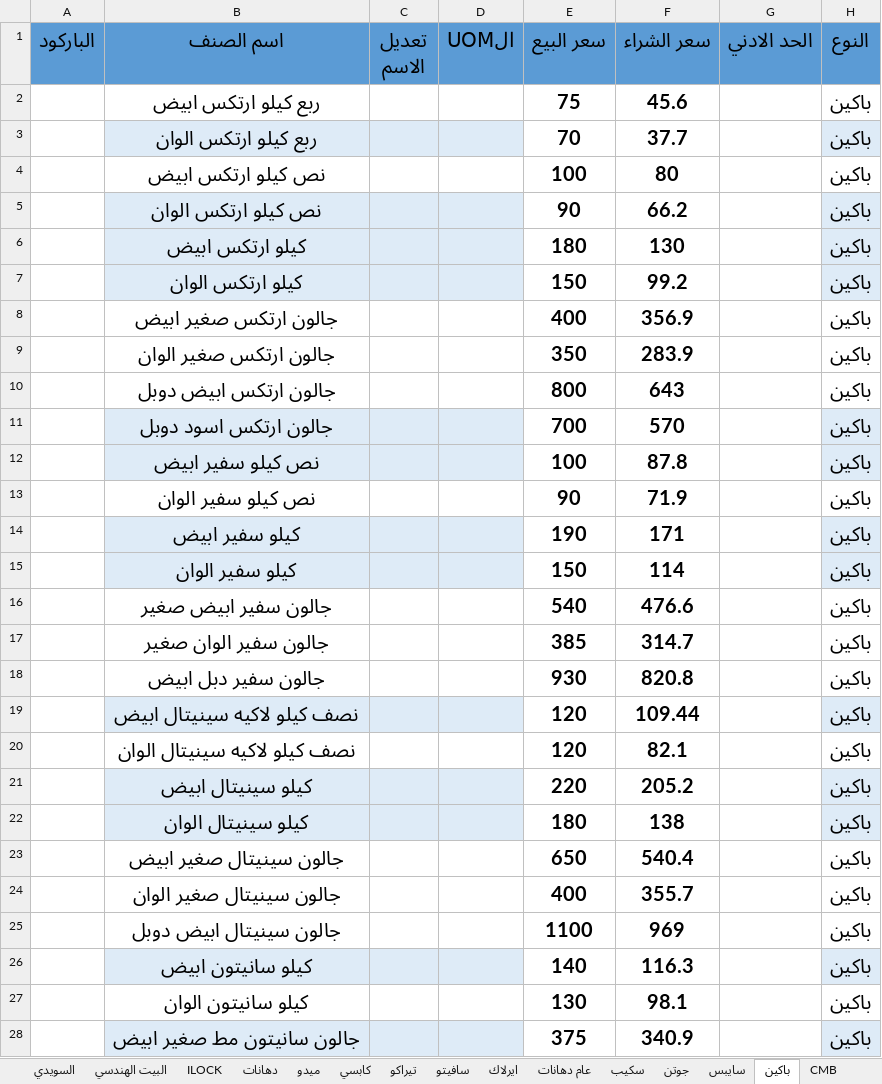
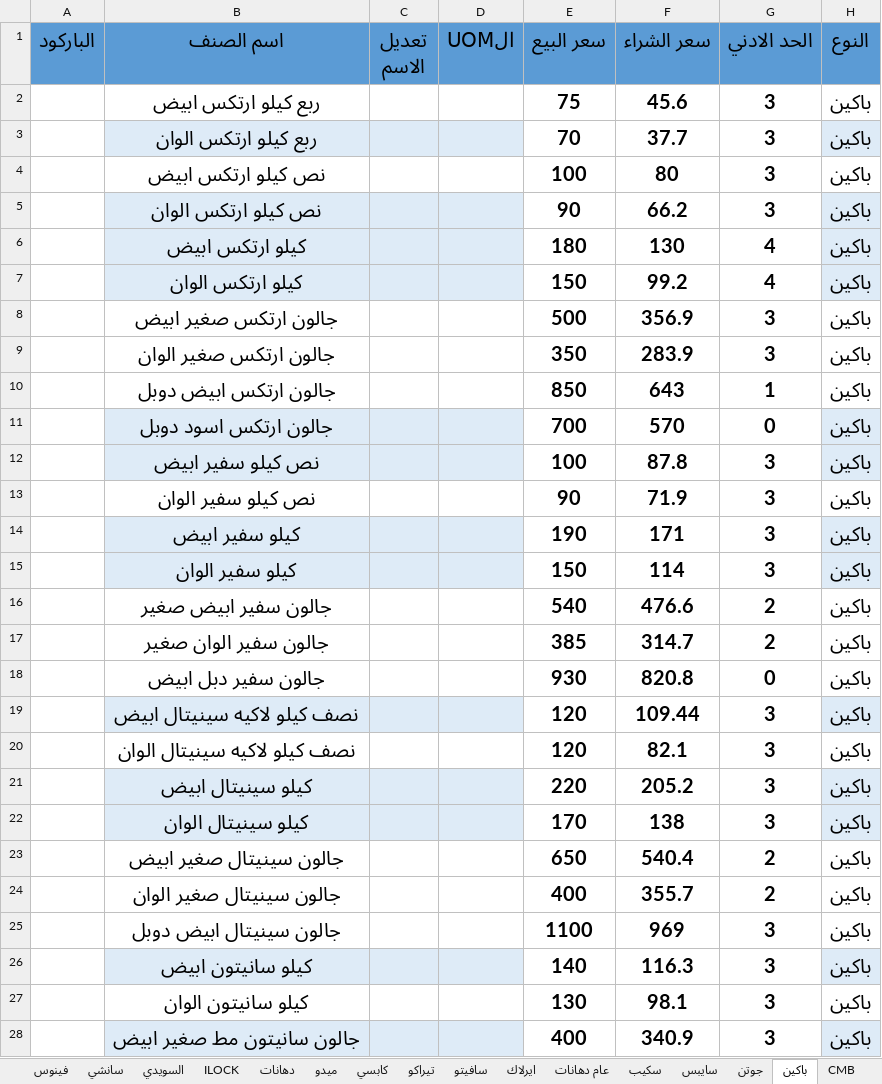
Before and after one commit to ahmedadeliteng/work, an Excel workbook: بنيان/اصناف تعديل لERPNEXT/ادوات صحيه - مجمع حسب النوع والباركود.xlsx, sheet باكين, drawn as a sheet; only a part is shown; values as stored, in another font and other column widths than the file's, no borders; the diff covers the shown part only; the diff names each change by its address in the sheet, - before the commit and + after, or states it on an @@ line.

```diff
--- a/بنيان/اصناف تعديل لERPNEXT/ادوات صحيه - مجمع حسب النوع والباركود.xlsx (sheet باكين)
+++ b/بنيان/اصناف تعديل لERPNEXT/ادوات صحيه - مجمع حسب النوع والباركود.xlsx (sheet باكين)
@@ sheet tab order changed: فينوس | سانشي | السويدي | ILOCK | دهانات | ميدو | كابسي | تيراكو | سافيتو | ايرلاك | عام دهانات | سكيب | سايبس | جوتن | باكين | CMB @@
-G2:G5 (الحد الادني): (empty)
+G2:G5 (الحد الادني): 3
-G6:G7 (الحد الادني): (empty)
+G6:G7 (الحد الادني): 4
-E8 (سعر البيع): 400
+E8 (سعر البيع): 500
-G8:G9 (الحد الادني): (empty)
+G8:G9 (الحد الادني): 3
-E10 (سعر البيع): 800
+E10 (سعر البيع): 850
-G10 (الحد الادني): (empty)
+G10 (الحد الادني): 1
-G11 (الحد الادني): (empty)
+G11 (الحد الادني): 0
-G12:G15 (الحد الادني): (empty)
+G12:G15 (الحد الادني): 3
-G16:G17 (الحد الادني): (empty)
+G16:G17 (الحد الادني): 2
-G18 (الحد الادني): (empty)
+G18 (الحد الادني): 0
-G19:G22 (الحد الادني): (empty)
+G19:G22 (الحد الادني): 3
-E22 (سعر البيع): 180
+E22 (سعر البيع): 170
-G23:G24 (الحد الادني): (empty)
+G23:G24 (الحد الادني): 2
-G25:G28 (الحد الادني): (empty)
+G25:G28 (الحد الادني): 3
-E28 (سعر البيع): 375
+E28 (سعر البيع): 400
```
Also changed, not shown: 35 edited cells elsewhere in this sheet, sheet br نهائي, sheet ILOCK, sheet فينوس, sheet سانشي, sheet كيسيل نهائي, sheet عام دهانات, 13 more sheets, other sheet tabs, 20 other files.
